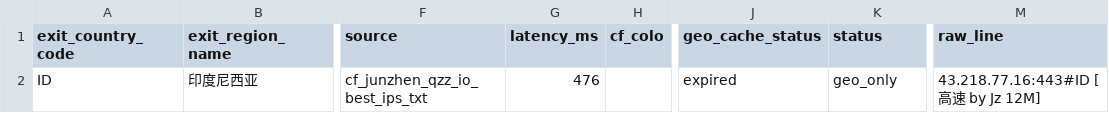
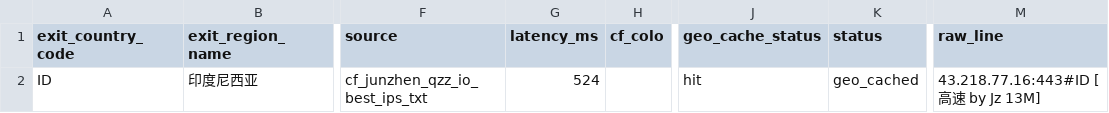
Before and after one commit to User-Pass320/bestcf-auto, a CSV file: public/bestcf_other_regions.csv, drawn as a sheet; only a part is shown, gaps mark what is left out; the diff names each change by its address in the sheet, - before the commit and + after, or states it on an @@ line.

```diff
--- a/public/bestcf_other_regions.csv
+++ b/public/bestcf_other_regions.csv
-G2 (latency_ms): 476
+G2 (latency_ms): 524
-J2 (geo_cache_status): expired
+J2 (geo_cache_status): hit
-K2 (status): geo_only
+K2 (status): geo_cached
-M2 (raw_line): 43.218.77.16:443#ID [高速 by Jz 12M]
+M2 (raw_line): 43.218.77.16:443#ID [高速 by Jz 13M]
```
Also changed, not shown: public/bestcf_geo_provider_stats.csv, public/bestcf_region_counts.csv, 4 other files.
